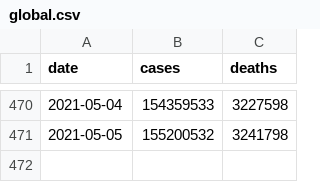
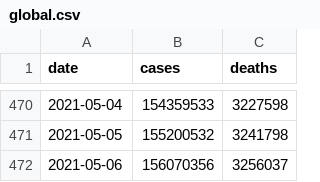
Before and after one commit to WorldHealthOrganization/xform-covid-casecount-jhu, a CSV file: output/global.csv, drawn as a sheet; only a part is shown, gaps mark what is left out; the diff names each change by its address in the sheet, - before the commit and + after, or states it on an @@ line.

```diff
--- a/output/global.csv
+++ b/output/global.csv
+row 472: 2021-05-06 | 156070356 | 3256037
```
Also changed, not shown: output/continents.csv, output/who_regions.csv, 1 other file.
